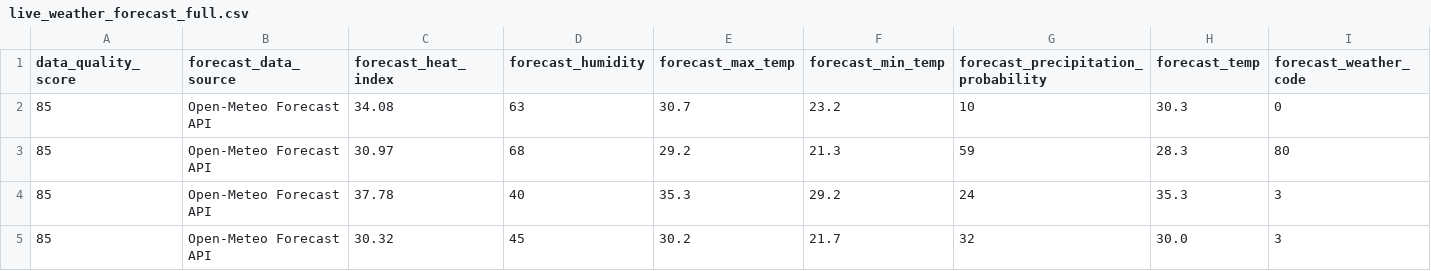
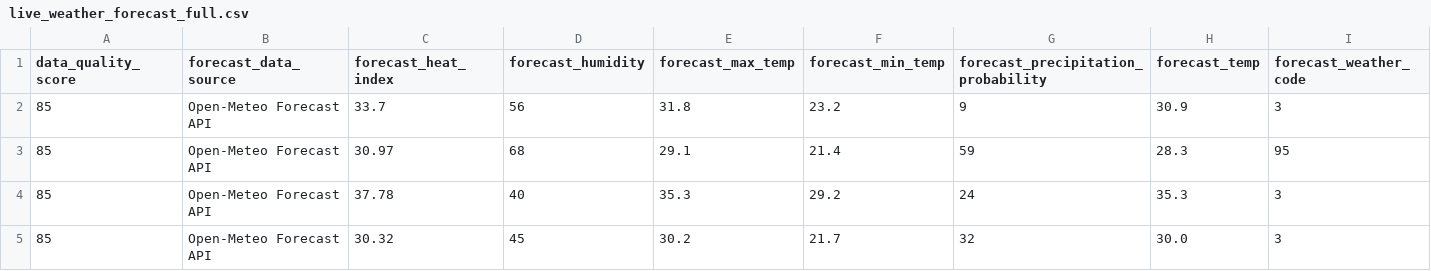
Before and after one commit to sgoersdorf-design/the-weather-cup-2026, a CSV file: data/live_weather_forecast_full.csv, drawn as a sheet; only a part is shown; removed rows and columns are numbered as before the commit, all else as after; rows hold the shown columns only; the diff names each change by its address in the sheet, - before the commit and + after, or states it on an @@ line.

```diff
--- a/data/live_weather_forecast_full.csv
+++ b/data/live_weather_forecast_full.csv
-row 2: 85 | Open-Meteo Forecast API | 34.08 | 63 | 30.7 | 23.2 | 10 | 30.3 | 0
+row 2: 85 | Open-Meteo Forecast API | 33.7 | 56 | 31.8 | 23.2 | 9 | 30.9 | 3
-E3 (forecast_max_temp): 29.2
+E3 (forecast_max_temp): 29.1
-F3 (forecast_min_temp): 21.3
+F3 (forecast_min_temp): 21.4
-I3 (forecast_weather_code): 80
+I3 (forecast_weather_code): 95
```
Also changed, not shown: 3 other files.
